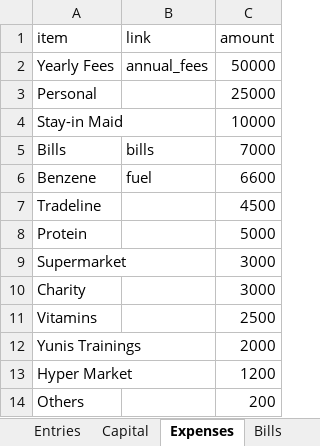
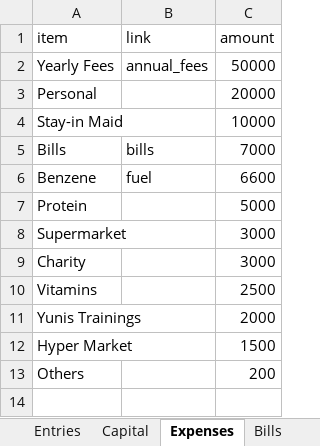
Before and after one commit to ahmedm838/personal-finance, an Excel workbook: docs/finance.xlsx, sheet Expenses, drawn as a sheet; values as stored, in another font and other column widths than the file's, no borders; removed rows and columns are numbered as before the commit, all else as after; the diff names each change by its address in the sheet, - before the commit and + after, or states it on an @@ line.

Commit message:
Update figures from the web app

```diff
--- a/docs/finance.xlsx (sheet Expenses)
+++ b/docs/finance.xlsx (sheet Expenses)
-C3 (amount): 25000
+C3 (amount): 20000
-row 7: Tradeline |  | 4500
-C12 (amount): 1200
+C12 (amount): 1500
```
Also changed, not shown: sheet YunisParams.
